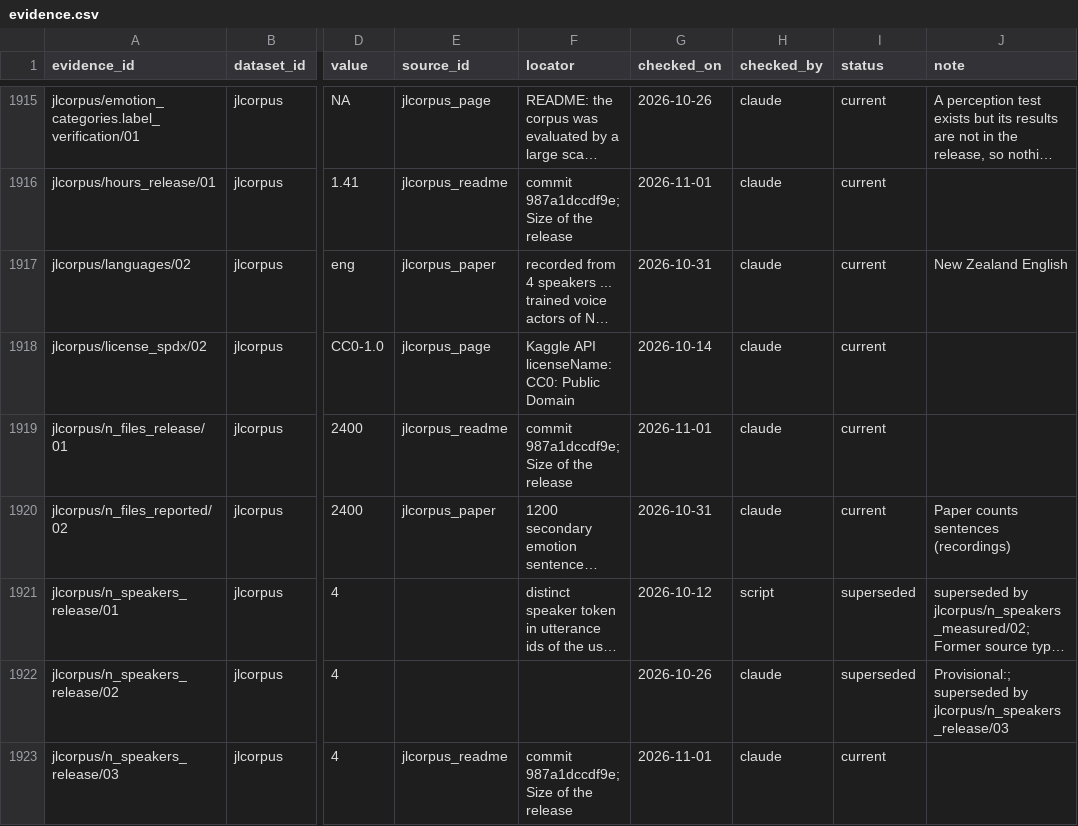
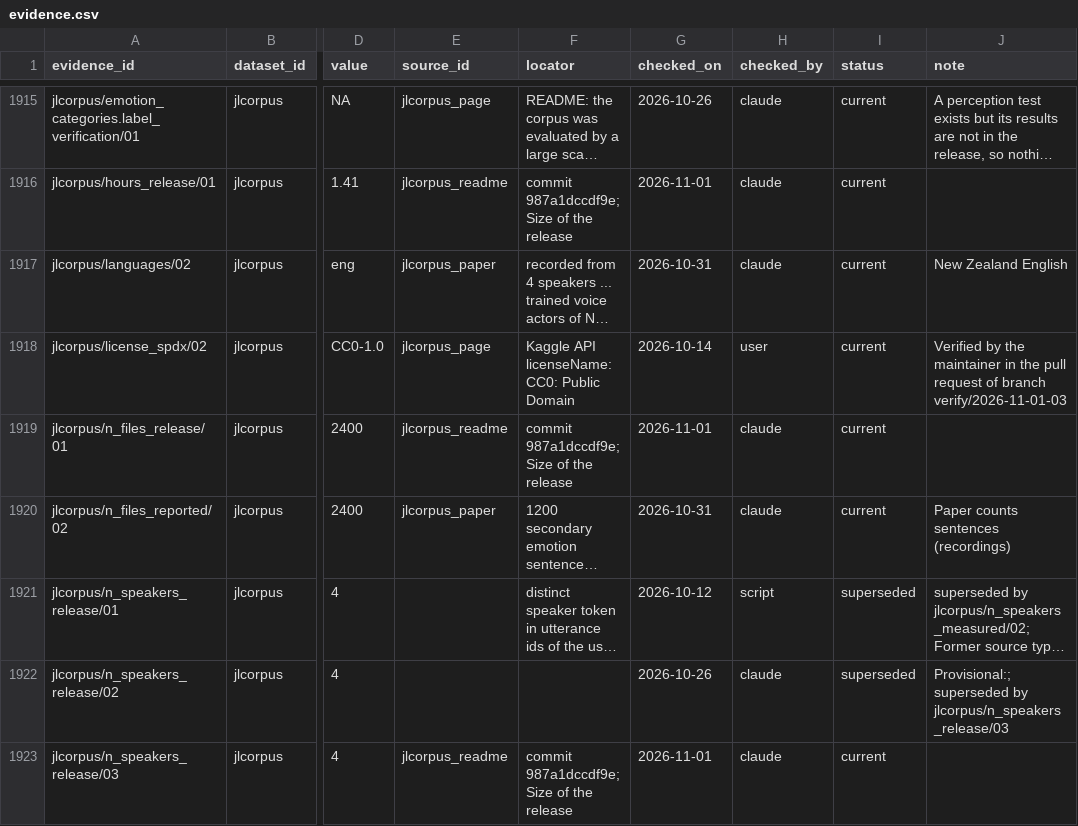
Before and after one commit to itoten/ser_dataset_db, a CSV file: data/evidence.csv, drawn as a sheet; only a part is shown, gaps mark what is left out; long unchanged cells end in …; the diff covers the shown part only; the diff names each change by its address in the sheet, - before the commit and + after, or states it on an @@ line.

```diff
--- a/data/evidence.csv
+++ b/data/evidence.csv
-H1918 (checked_by): claude
+H1918 (checked_by): user
-J1918 (note): (empty)
+J1918 (note): Verified by the maintainer in the pull request of branch verify/2026-11-01-03
```
Also changed, not shown: 38 edited cells elsewhere in this file.
